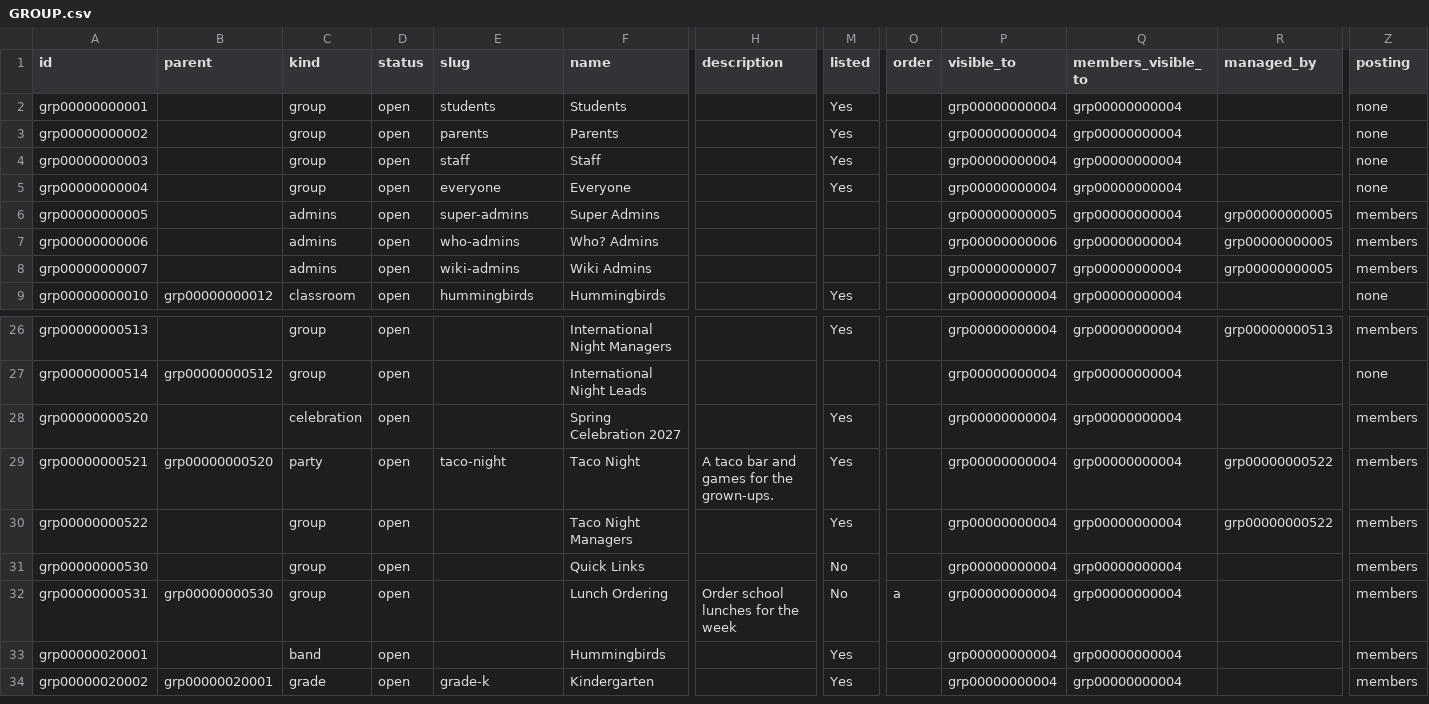
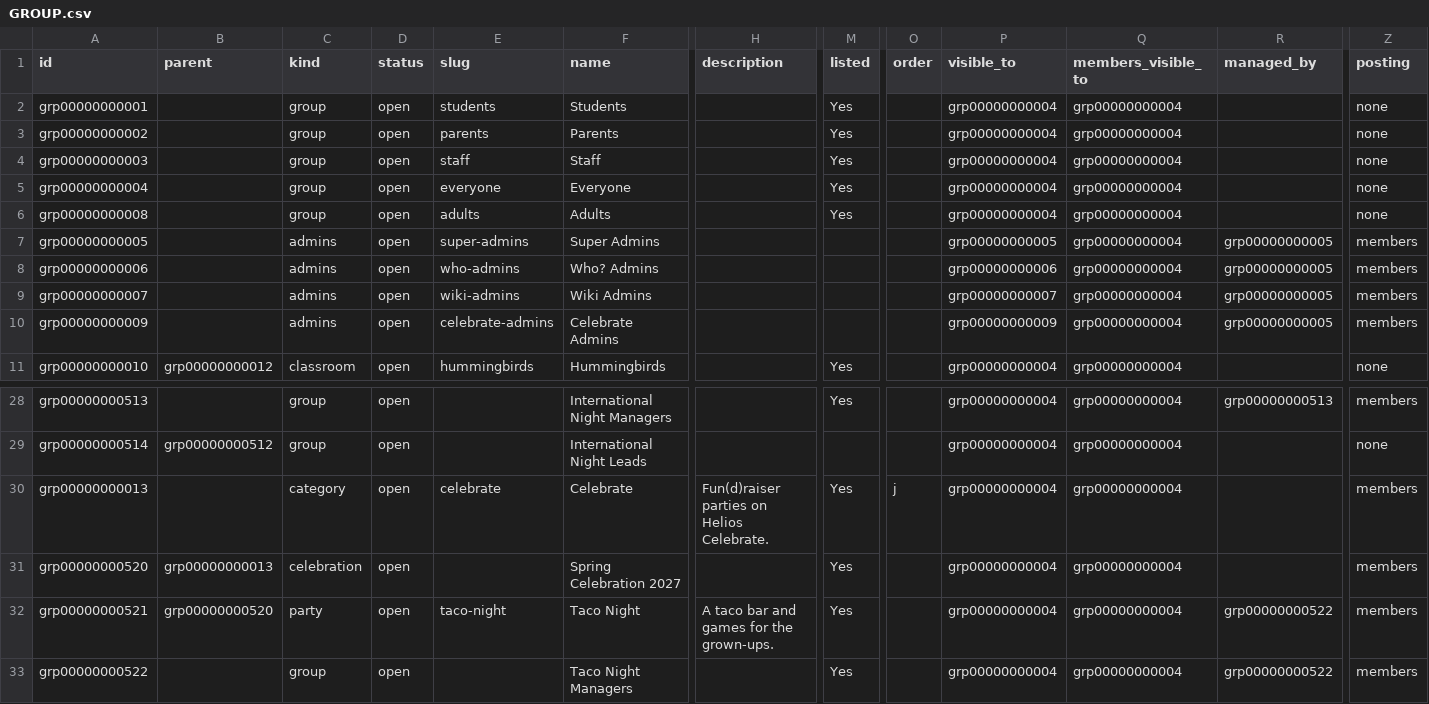
Before and after one commit to heliosian/heliosian, a CSV file: sampledata/datagroups/GROUP.csv, drawn as a sheet; only a part is shown, gaps mark what is left out; the shorter side is filled out with more unchanged rows; addresses are those after the commit; rows hold the shown columns only; the diff names each change by its address in the sheet, - before the commit and + after, or states it on an @@ line.

Commit message:
Move Celebrate's pages onto the data model (deletes of carried rows still refused)

```diff
--- a/sampledata/datagroups/GROUP.csv
+++ b/sampledata/datagroups/GROUP.csv
+row 6: grp00000000008 |  | group | open | adults | Adults |  | Yes |  | grp00000000004 | grp00000000004 |  | none
+row 10: grp00000000009 |  | admins | open | celebrate-admins | Celebrate Admins |  |  |  | grp00000000009 | grp00000000004 | grp00000000005 | members
+row 30: grp00000000013 |  | category | open | celebrate | Celebrate | Fun(d)raiser parties on Helios Celebrate. | Yes | j | grp00000000004 | grp00000000004 |  | members
-B31 (parent): (empty)
+B31 (parent): grp00000000013
```
Also changed, not shown: sampledata/datagroups/RULE.csv, 31 other files.
